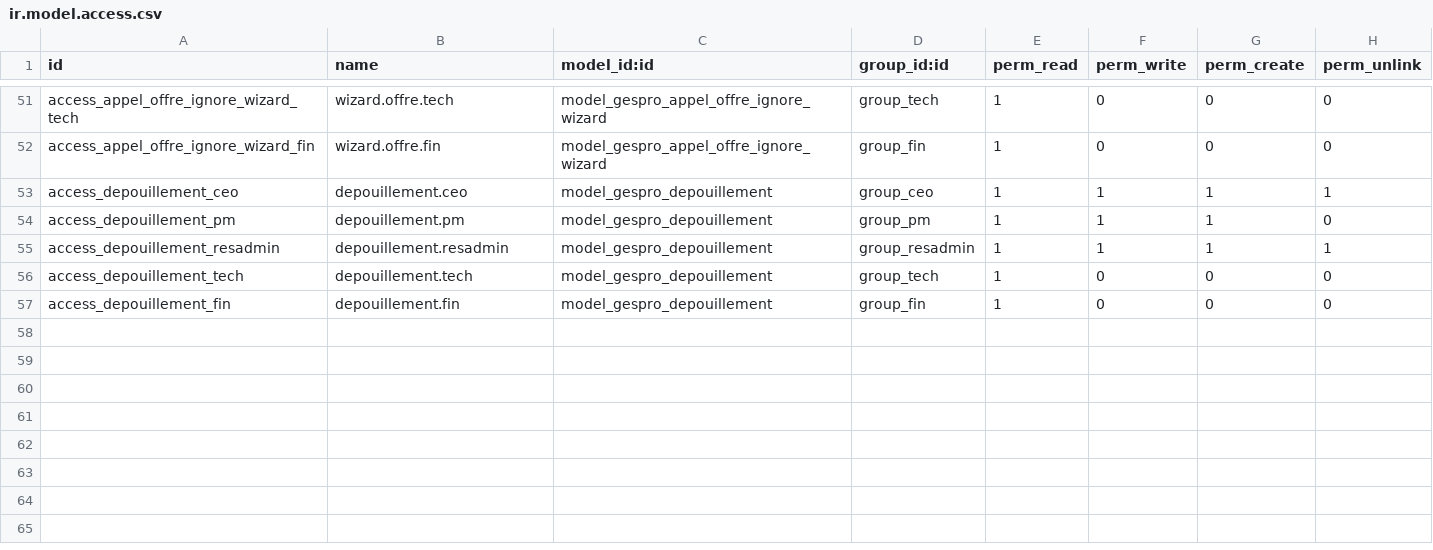
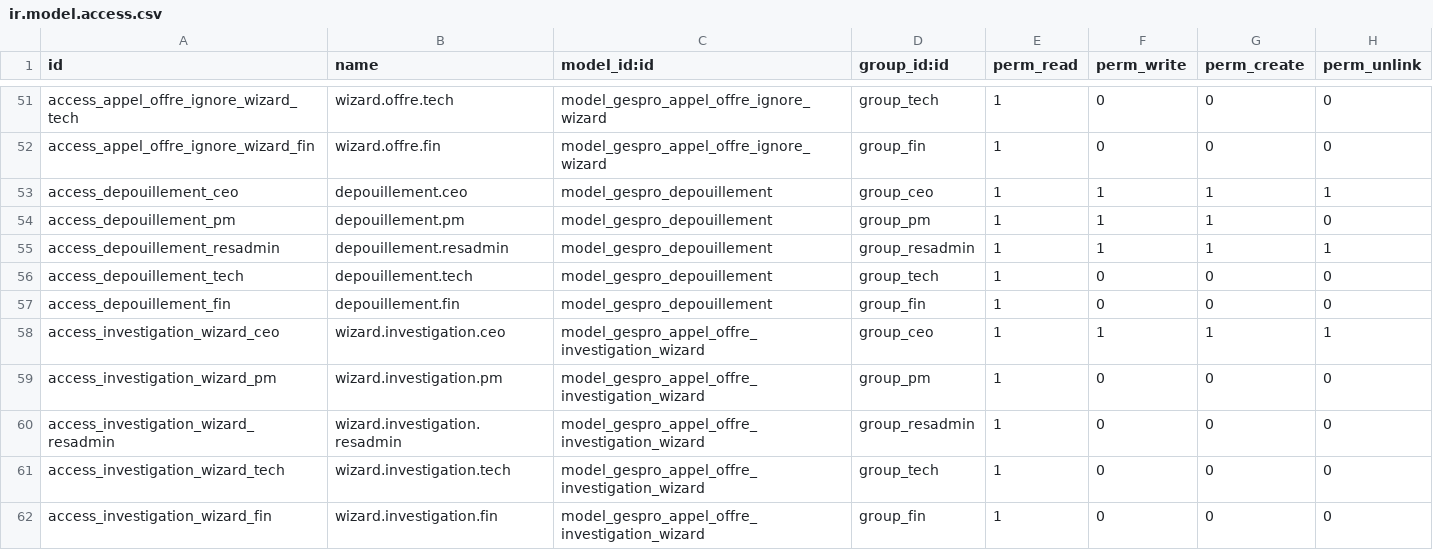
Before and after one commit to ITProgconquer/custom_addons, a CSV file: GesPro/security/ir.model.access.csv, drawn as a sheet; only a part is shown, gaps mark what is left out; the diff names each change by its address in the sheet, - before the commit and + after, or states it on an @@ line.

Commit message:
feat: add investigation instructions wizard for CEO.He can now enter instructions when requesting investigation. Instructions are included in the email sent to RESADMIN.

```diff
--- a/GesPro/security/ir.model.access.csv
+++ b/GesPro/security/ir.model.access.csv
+row 58: access_investigation_wizard_ceo | wizard.investigation.ceo | model_gespro_appel_offre_investigation_wizard | group_ceo | 1 | 1 | 1 | 1
+row 59: access_investigation_wizard_pm | wizard.investigation.pm | model_gespro_appel_offre_investigation_wizard | group_pm | 1 | 0 | 0 | 0
+row 60: access_investigation_wizard_resadmin | wizard.investigation.resadmin | model_gespro_appel_offre_investigation_wizard | group_resadmin | 1 | 0 | 0 | 0
+row 61: access_investigation_wizard_tech | wizard.investigation.tech | model_gespro_appel_offre_investigation_wizard | group_tech | 1 | 0 | 0 | 0
+row 62: access_investigation_wizard_fin | wizard.investigation.fin | model_gespro_appel_offre_investigation_wizard | group_fin | 1 | 0 | 0 | 0
```
Also changed, not shown: 6 other files.
